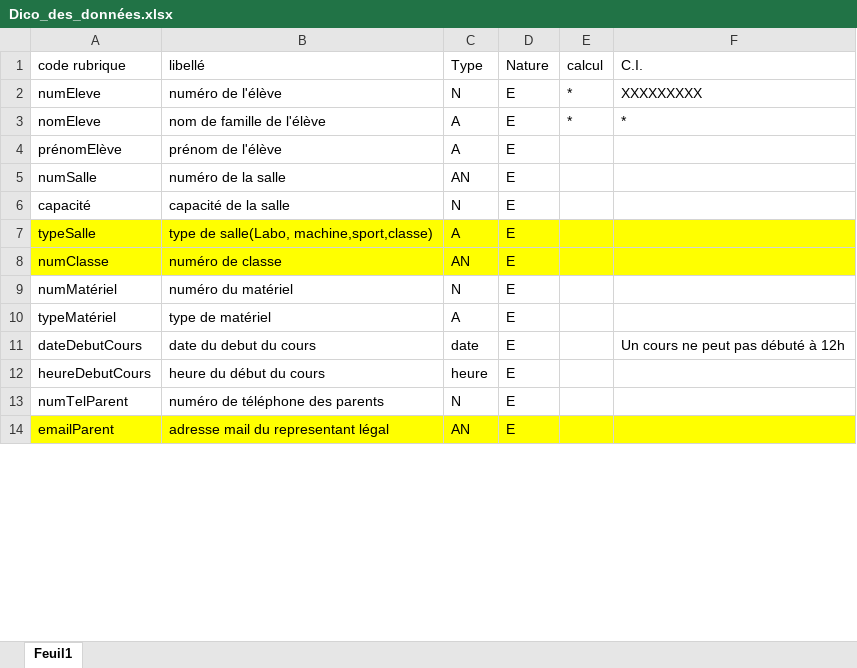
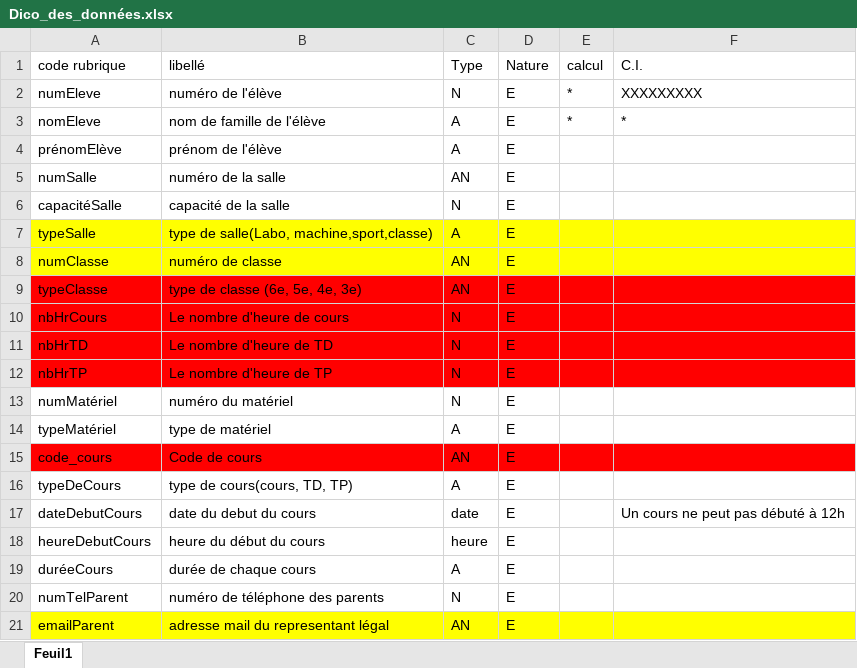
Before and after one commit to Sabibou/Projet_Systeme_Informations, an Excel workbook: Dico_des_données.xlsx, sheet Feuil1, drawn as a sheet; only a part is shown; values as stored, in another font and other column widths than the file's, no borders; the diff covers the shown part only; the diff names each change by its address in the sheet, - before the commit and + after, or states it on an @@ line.

Commit message:
Replace Dico_des_données.xlsx

```diff
--- a/Dico_des_données.xlsx (sheet Feuil1)
+++ b/Dico_des_données.xlsx (sheet Feuil1)
-A6 (code rubrique): capacité
+A6 (code rubrique): capacitéSalle
+row 9: typeClasse | type de classe (6e, 5e, 4e, 3e) | AN | E
+row 10: nbHrCours | Le nombre d'heure de cours | N | E
+row 11: nbHrTD | Le nombre d'heure de TD | N | E
+row 12: nbHrTP | Le nombre d'heure de TP | N | E
+row 15: code_cours | Code de cours | AN | E
+row 16: typeDeCours | type de cours(cours, TD, TP) | A | E
```
Also changed, not shown: 13 added rows, 10 edited cells and cell formats elsewhere in this sheet.
